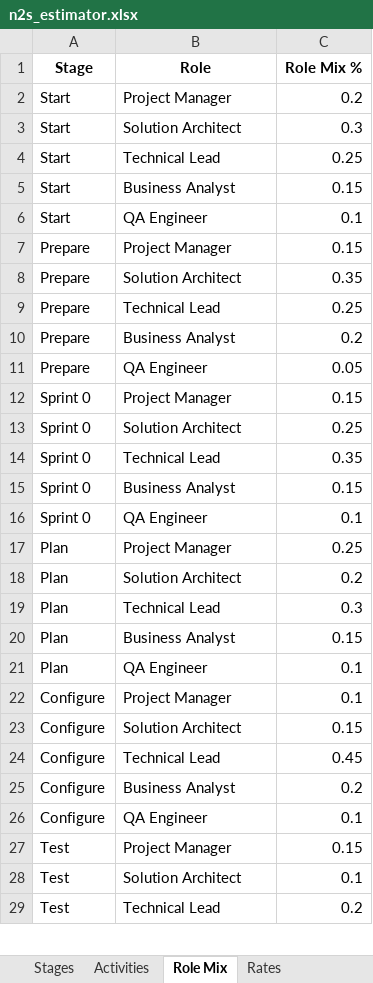
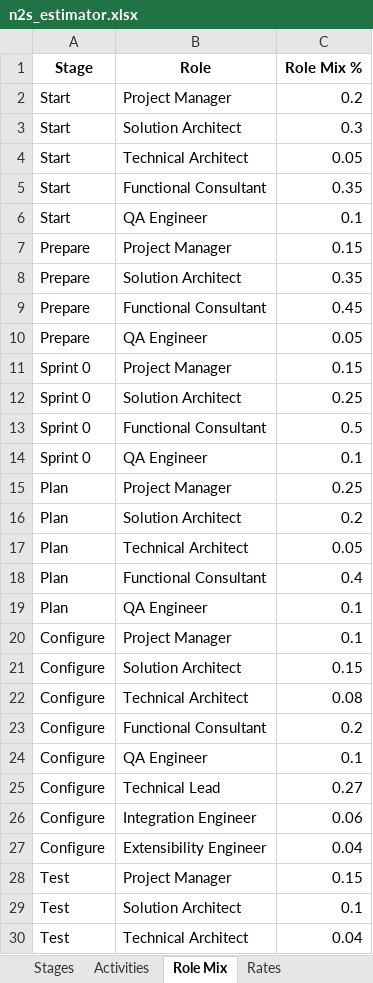
Before and after one commit to miket-llc/n2s-estimator, an Excel workbook: src/n2s_estimator/data/n2s_estimator.xlsx, sheet Role Mix, drawn as a sheet; only a part is shown; values as stored, in another font and other column widths than the file's, no borders; removed rows and columns are numbered as before the commit, all else as after; the diff covers the shown part only; the diff names each change by its address in the sheet, - before the commit and + after, or states it on an @@ line.

Commit message:
feat: Add Degree Works add-on with sophisticated PVE calculation
- Add role canonicalization (Business Analyst → Functional Consultant, etc.)
- Add new roles: Integration Engineer, Extensibility Engineer, DegreeWorks Scribe
- Implement Degree Works add-on with Setup (size-scaled) + PVE tiers
- Add PVE calculator: (#majors) + 0.5×(#minors+#certificates+#concentrations) × (#catalog years)
- Add complexity tiers: Simple (24h/PVE), Standard (48h/PVE), Complex (96h/PVE)
- Add per-tier size scaling (Setup scales, PVEs don't)
- Update UI with detailed Degree Works controls and help documentation
- Add comprehensive test coverage (46 tests passing)
- Maintain backward compatibility with existing Base N2S, Integrations, Reports

Key Features:
- Data-driven configuration via Excel workbook
- Product Role Map: DegreeWorks Scribe Banner-enabled, Colleague-disabled
- Smart scaling: Only Setup scales by size (Small 0.85x, Large 1.25x, Very Large 1.5x)
- PVE calculation with tier mix sliders
- Enhanced UI with help tooltips and documentation tab
- Full integration with pricing, summaries, and export functionality

```diff
--- a/src/n2s_estimator/data/n2s_estimator.xlsx (sheet Role Mix)
+++ b/src/n2s_estimator/data/n2s_estimator.xlsx (sheet Role Mix)
-B4 (Role): Technical Lead
+B4 (Role): Technical Architect
-C4 (Role Mix %): 0.25
+C4 (Role Mix %): 0.05
-B5 (Role): Business Analyst
+B5 (Role): Functional Consultant
-C5 (Role Mix %): 0.15
+C5 (Role Mix %): 0.35
-row 9: Prepare | Technical Lead | 0.25
-B9 (Role): Business Analyst
+B9 (Role): Functional Consultant
-C9 (Role Mix %): 0.2
+C9 (Role Mix %): 0.45
-row 14: Sprint 0 | Technical Lead | 0.35
-B13 (Role): Business Analyst
+B13 (Role): Functional Consultant
-C13 (Role Mix %): 0.15
+C13 (Role Mix %): 0.5
-B17 (Role): Technical Lead
+B17 (Role): Technical Architect
-C17 (Role Mix %): 0.3
+C17 (Role Mix %): 0.05
-B18 (Role): Business Analyst
+B18 (Role): Functional Consultant
-C18 (Role Mix %): 0.15
+C18 (Role Mix %): 0.4
-B22 (Role): Technical Lead
+B22 (Role): Technical Architect
-C22 (Role Mix %): 0.45
+C22 (Role Mix %): 0.08
-B23 (Role): Business Analyst
+B23 (Role): Functional Consultant
+row 25: Configure | Technical Lead | 0.27
+row 26: Configure | Integration Engineer | 0.06
+row 27: Configure | Extensibility Engineer | 0.04
-B30 (Role): Technical Lead
+B30 (Role): Technical Architect
-C30 (Role Mix %): 0.2
+C30 (Role Mix %): 0.04
```
Also changed, not shown: 5 added rows, 2 removed rows and 8 edited cells elsewhere in this sheet, sheet Add-On Catalog, sheet Rates (Locales), sheet Product Role Map, sheet Rates, other sheet tabs, 13 other files.
